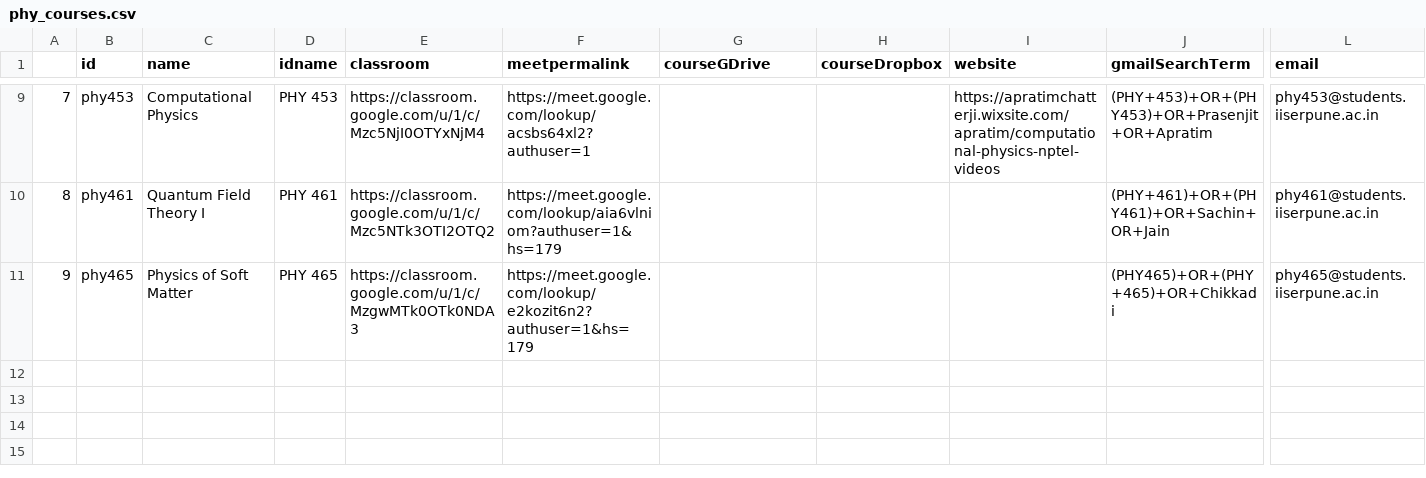
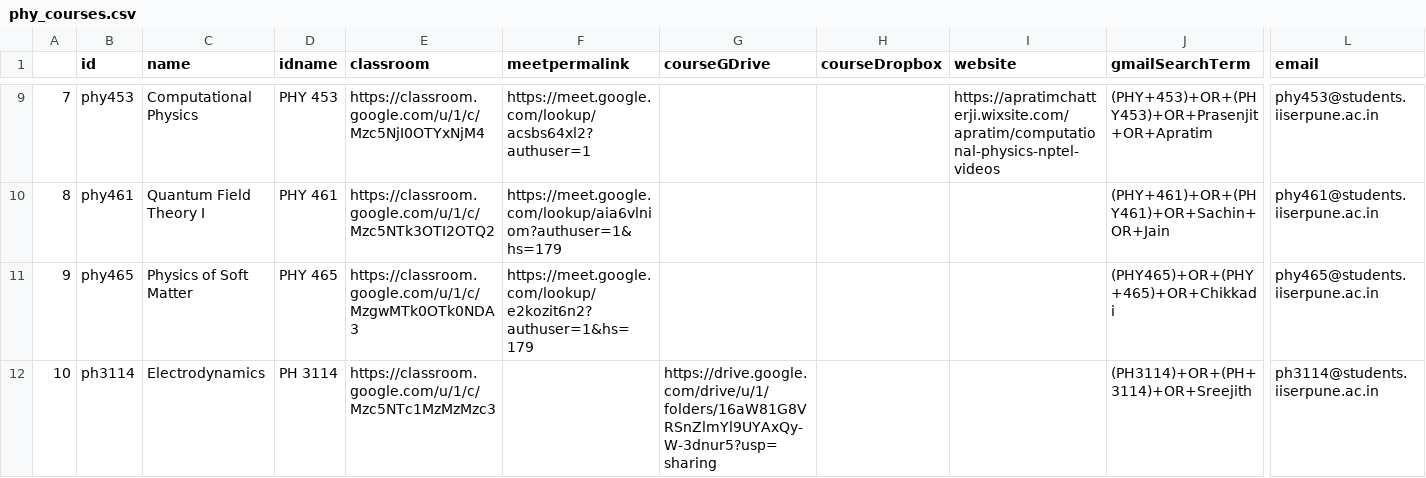
Before and after one commit to adch99/jan-2022, a CSV file: data/phy_courses.csv, drawn as a sheet; only a part is shown, gaps mark what is left out; rows hold the shown columns only; the diff names each change by its address in the sheet, - before the commit and + after, or states it on an @@ line.

Commit message:
Update data

```diff
--- a/data/phy_courses.csv
+++ b/data/phy_courses.csv
+row 12: 10 | ph3114 | Electrodynamics | PH 3114 | https://classroom.google.com/u/1/c/Mzc5NTc1MzMzMzc3 |  | https://drive.google.com/drive/u/1/folders/16aW81G8VRSnZlmYl9UYAxQy-W-3dnur5?usp=sharing |  |  | (PH3114)+OR+(PH+3114)+OR+Sreejith | ph3114@students.iiserpune.ac.in
```
Also changed, not shown: data/bio_courses.csv, data/mth_instructors.csv, 3 other files.
